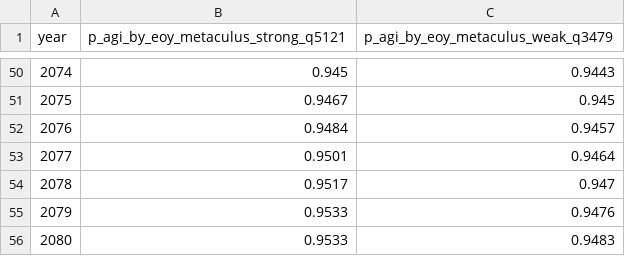
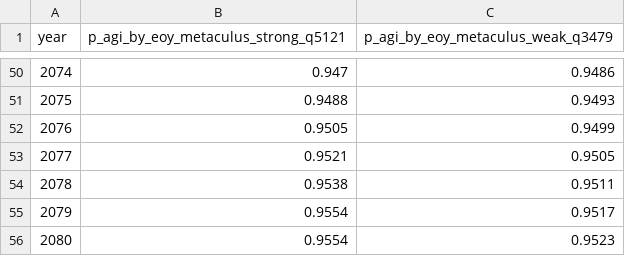
Before and after one commit to michaelzoorob/dpc-agi-timelines, a CSV file: data/agi_forecast_cdf.csv, drawn as a sheet; only a part is shown, gaps mark what is left out; the diff covers the shown part only.

```diff
--- a/data/agi_forecast_cdf.csv
+++ b/data/agi_forecast_cdf.csv
@@ -50,7 +50,7 @@ year,p_agi_by_eoy_metaculus_strong_q5121,p_agi_by_eoy_metaculus_weak_q3479
-2074,0.945,0.9443
-2075,0.9467,0.945
-2076,0.9484,0.9457
-2077,0.9501,0.9464
-2078,0.9517,0.947
-2079,0.9533,0.9476
-2080,0.9533,0.9483
+2074,0.947,0.9486
+2075,0.9488,0.9493
+2076,0.9505,0.9499
+2077,0.9521,0.9505
+2078,0.9538,0.9511
+2079,0.9554,0.9517
+2080,0.9554,0.9523
```
Also changed, not shown: 96 edited cells elsewhere in this file, data/agi_timelines.csv, data/dpc_open_inquiries.csv, 12 other files.
